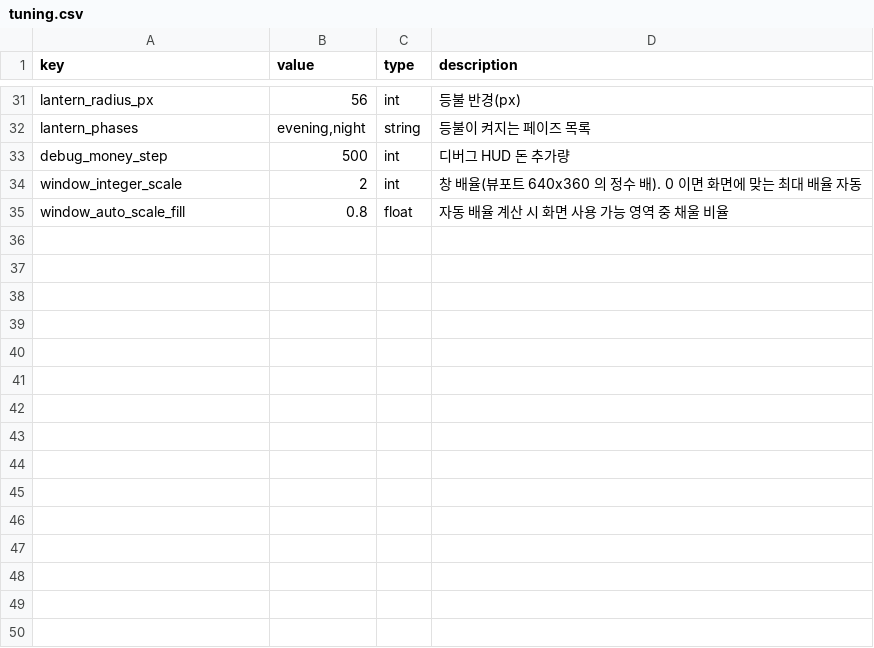
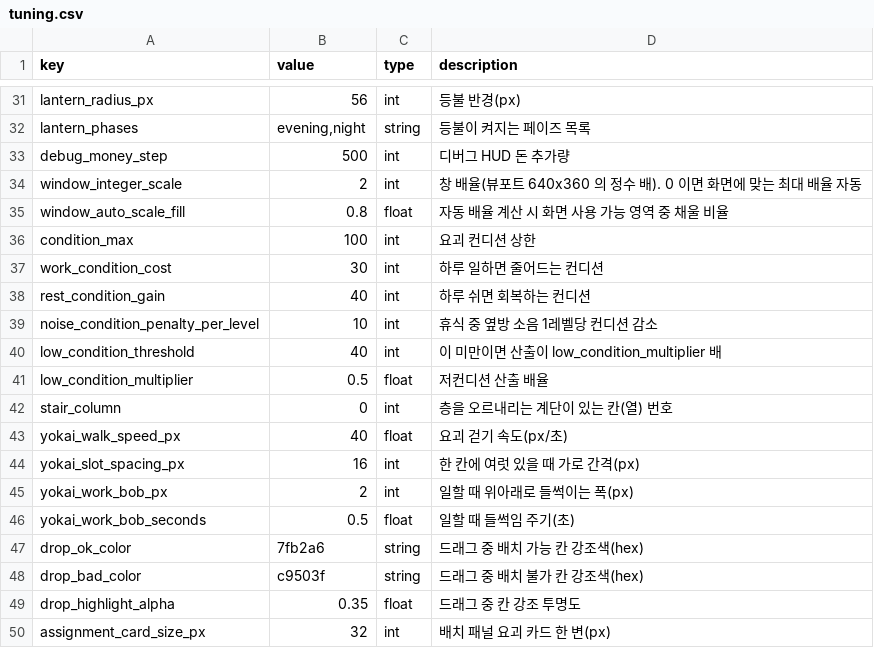
Before and after one commit to ssial86-git/yokai-boarding, a CSV file: data/csv/tuning.csv, drawn as a sheet; only a part is shown, gaps mark what is left out.

```diff
--- a/data/csv/tuning.csv
+++ b/data/csv/tuning.csv
@@ -35 +35,16 @@ window_integer_scale,2,int,창 배율(뷰포트 640x360 의 정수 배). 0 이
 window_auto_scale_fill,0.8,float,자동 배율 계산 시 화면 사용 가능 영역 중 채울 비율
+condition_max,100,int,요괴 컨디션 상한
+work_condition_cost,30,int,하루 일하면 줄어드는 컨디션
+rest_condition_gain,40,int,하루 쉬면 회복하는 컨디션
+noise_condition_penalty_per_level,10,int,휴식 중 옆방 소음 1레벨당 컨디션 감소
+low_condition_threshold,40,int,이 미만이면 산출이 low_condition_multiplier 배
+low_condition_multiplier,0.5,float,저컨디션 산출 배율
+stair_column,0,int,층을 오르내리는 계단이 있는 칸(열) 번호
+yokai_walk_speed_px,40,float,요괴 걷기 속도(px/초)
+yokai_slot_spacing_px,16,int,한 칸에 여럿 있을 때 가로 간격(px)
+yokai_work_bob_px,2,int,일할 때 위아래로 들썩이는 폭(px)
+yokai_work_bob_seconds,0.5,float,일할 때 들썩임 주기(초)
+drop_ok_color,7fb2a6,string,드래그 중 배치 가능 칸 강조색(hex)
+drop_bad_color,c9503f,string,드래그 중 배치 불가 칸 강조색(hex)
+drop_highlight_alpha,0.35,float,드래그 중 칸 강조 투명도
+assignment_card_size_px,32,int,배치 패널 요괴 카드 한 변(px)
```
Also changed, not shown: data/csv/rooms.csv, data/csv/strings_ko.csv, 22 other files.
